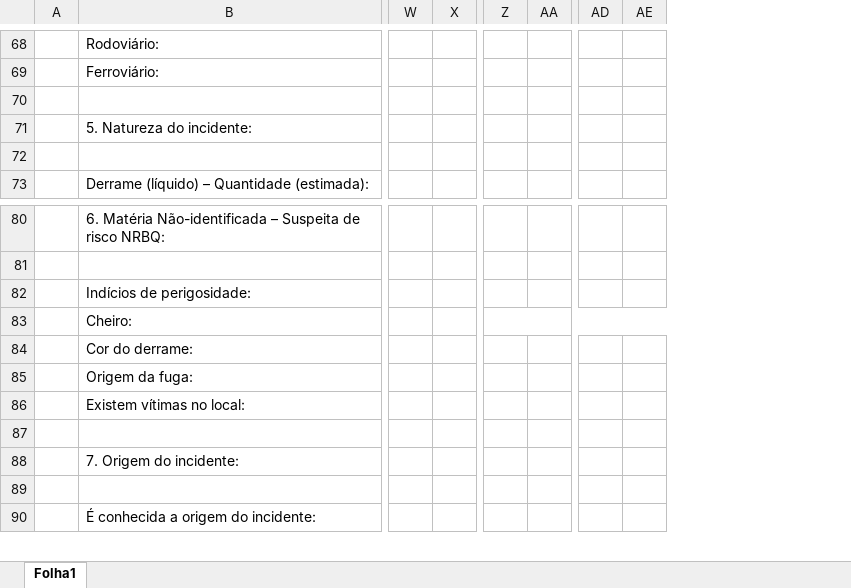
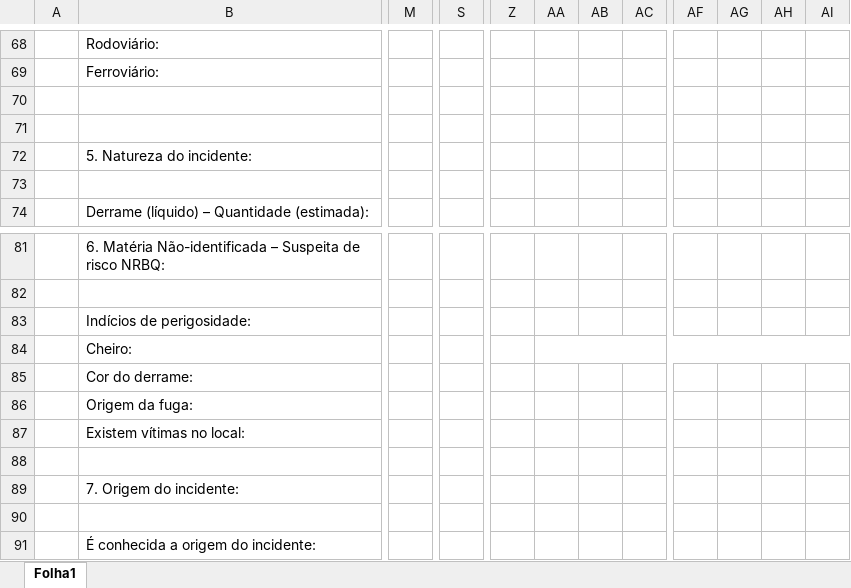
Before and after one commit to 1FAMM1/CB360-Online, an Excel workbook: templates/nrbq_fni_template.xlsx, sheet Folha1, drawn as a sheet; only a part is shown, gaps mark what is left out; values as stored, in another font and other column widths than the file's, no cell formats; removed rows and columns are numbered as before the commit, all else as after; rows hold the shown columns only; the diff covers the shown part only; the diff names each change by its address in the sheet, - before the commit and + after, or states it on an @@ line.

Commit message:
Add files via upload

```diff
--- a/templates/nrbq_fni_template.xlsx (sheet Folha1)
+++ b/templates/nrbq_fni_template.xlsx (sheet Folha1)
+column M, empty
+column S, empty
-column W, empty
-column X, empty
+column AA, empty
+column AB, empty
+column AG, empty
+column AH, empty
+row 71: (empty)
-Z83:AE83 merged
```
Also changed, not shown: 1 edited cell and merged cells elsewhere in this sheet, cell formats.
